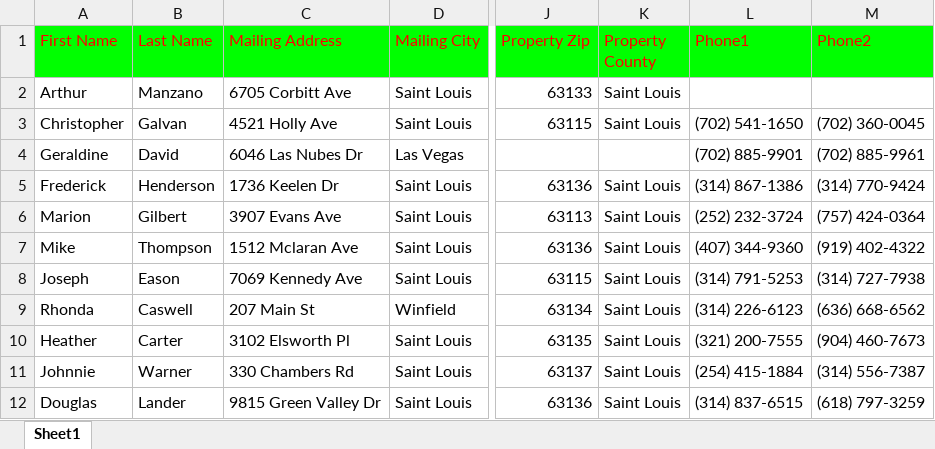
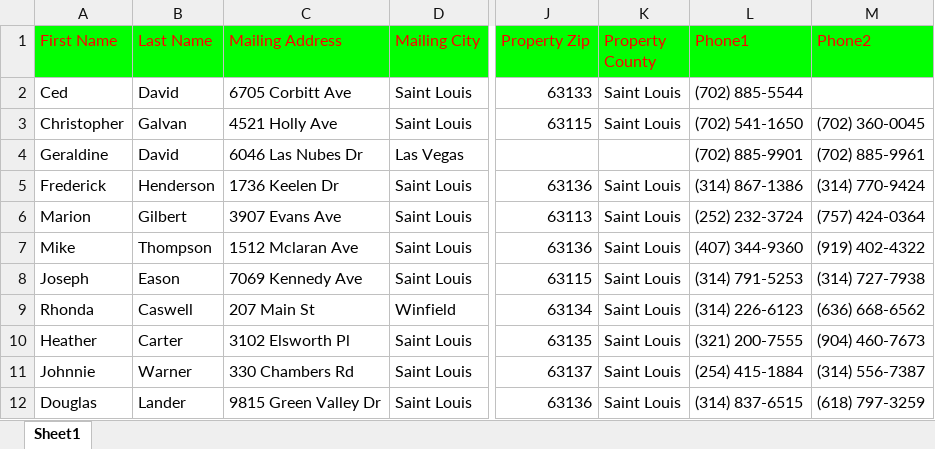
Before and after one commit to David-Rino/People-Data-Scraper, an Excel workbook: data.xlsx, sheet Sheet1, drawn as a sheet; only a part is shown, gaps mark what is left out; values as stored, in another font and other column widths than the file's, no borders; the diff names each change by its address in the sheet, - before the commit and + after, or states it on an @@ line.

```diff
--- a/data.xlsx (sheet Sheet1)
+++ b/data.xlsx (sheet Sheet1)
-A2 (First Name): Arthur
+A2 (First Name): Ced
-B2 (Last Name): Manzano
+B2 (Last Name): David
-L2 (Phone1): (empty)
+L2 (Phone1): (702) 885-5544
```
Also changed, not shown: 5 other files.
